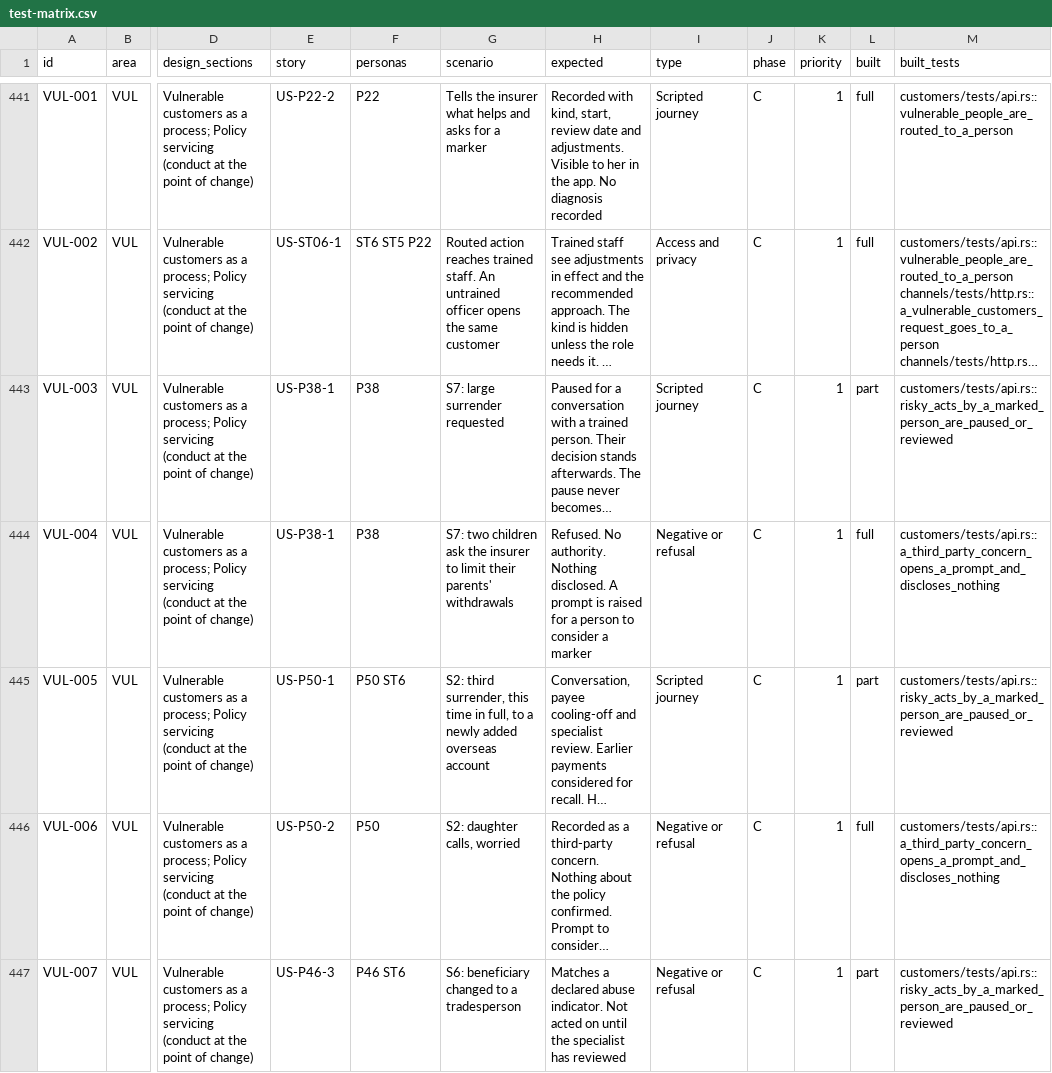
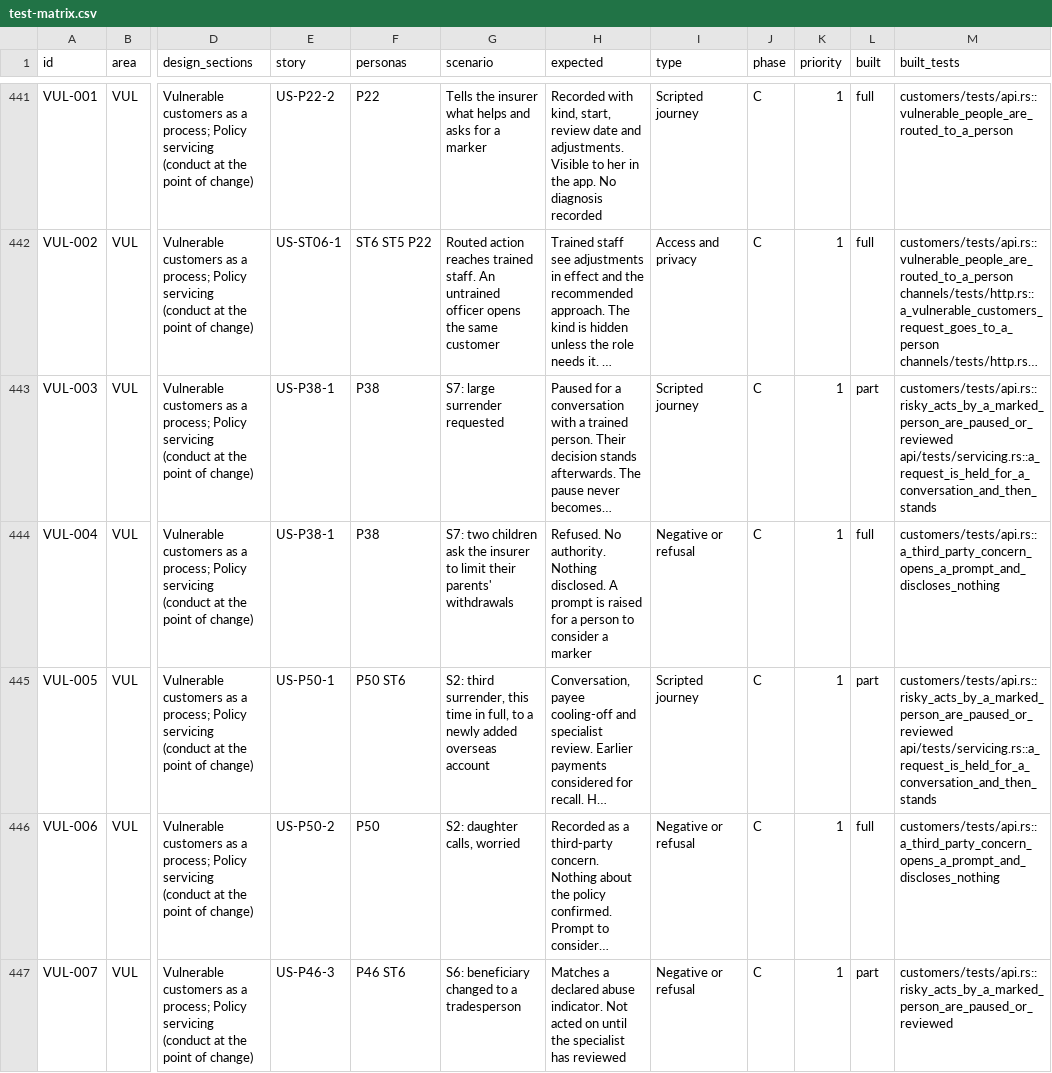
Before and after one commit to mitchell-johnson/Insurance, a CSV file: docs/testing/personas/test-matrix.csv, drawn as a sheet; only a part is shown, gaps mark what is left out; long unchanged cells end in …; the diff covers the shown part only; the diff names each change by its address in the sheet, - before the commit and + after, or states it on an @@ line.

```diff
--- a/docs/testing/personas/test-matrix.csv
+++ b/docs/testing/personas/test-matrix.csv
-M443 (built_tests): customers/tests/api.rs::risky_acts_by_a_marked_person_are_paused_or_reviewed
+M443 (built_tests): customers/tests/api.rs::risky_acts_by_a_marked_person_are_paused_or_reviewed api/tests/servicing.rs::a_request_is_held_for_a_conversation_and_then_stands
-M445 (built_tests): customers/tests/api.rs::risky_acts_by_a_marked_person_are_paused_or_reviewed
+M445 (built_tests): customers/tests/api.rs::risky_acts_by_a_marked_person_are_paused_or_reviewed api/tests/servicing.rs::a_request_is_held_for_a_conversation_and_then_stands
```
Also changed, not shown: 2 edited cells elsewhere in this file, 15 other files.
